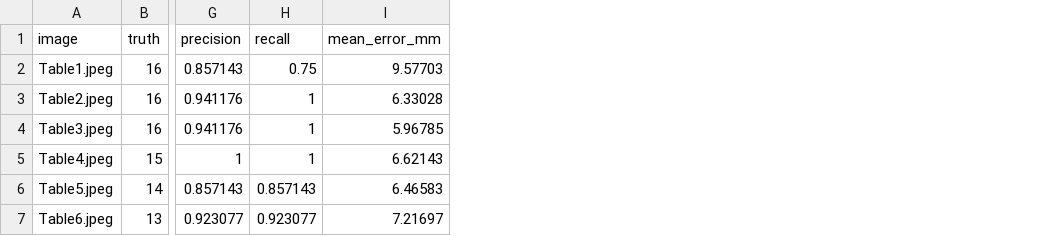
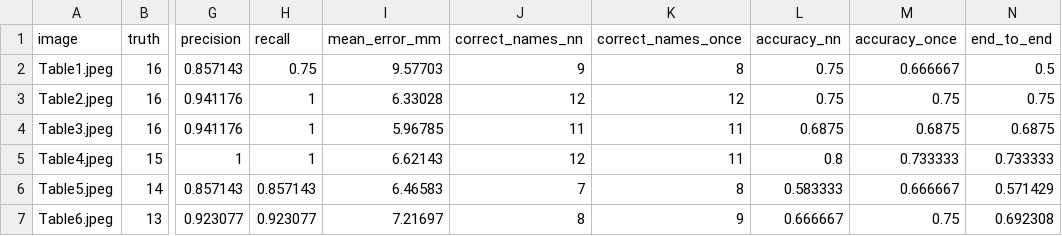
Before and after one commit to the-singingship/OpenCVPoolBallRecognition, a CSV file: Output/per_image_results.csv, drawn as a sheet; only a part is shown, gaps mark what is left out; the diff names each change by its address in the sheet, - before the commit and + after, or states it on an @@ line.

```diff
--- a/Output/per_image_results.csv
+++ b/Output/per_image_results.csv
+column J (correct_names_nn), rows 2-7: 9 | 12 | 11 | 12 | 7 | 8
+column K (correct_names_once), rows 2-7: 8 | 12 | 11 | 11 | 8 | 9
+column L (accuracy_nn), rows 2-7: 0.75 | 0.75 | 0.6875 | 0.8 | 0.583333 | 0.666667
+column M (accuracy_once), rows 2-7: 0.666667 | 0.75 | 0.6875 | 0.733333 | 0.666667 | 0.75
+column N (end_to_end), rows 2-7: 0.5 | 0.75 | 0.6875 | 0.733333 | 0.571429 | 0.692308
```
Also changed, not shown: 2 other files.
